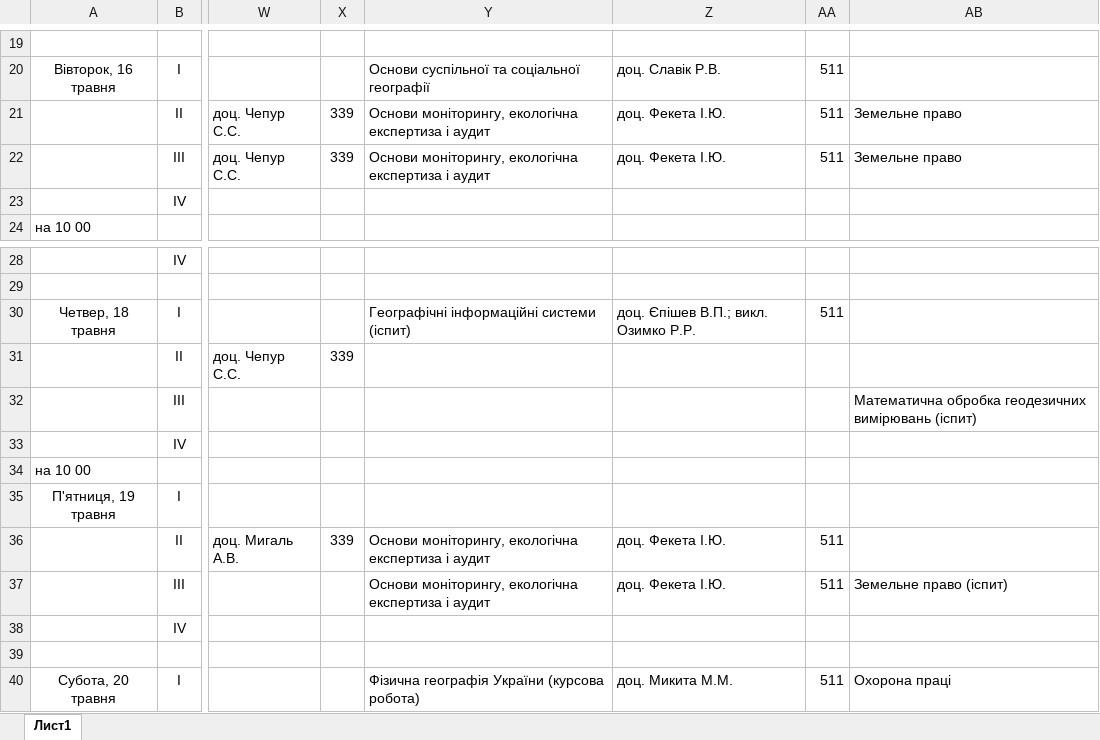
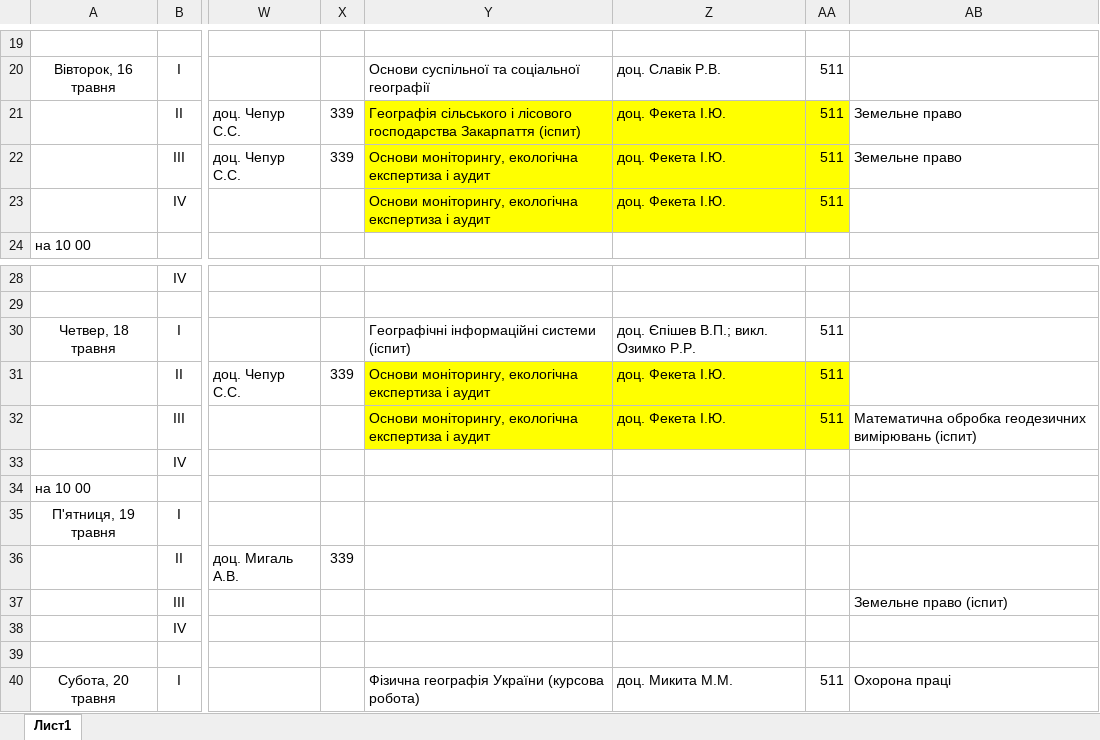
Before and after one commit to gram0001/rozklad, an Excel workbook: Rozklad_4.xlsx, sheet Лист1, drawn as a sheet; only a part is shown, gaps mark what is left out; values as stored, in another font and other column widths than the file's, no borders; the diff names each change by its address in the sheet, - before the commit and + after, or states it on an @@ line.

```diff
--- a/Rozklad_4.xlsx (sheet Лист1)
+++ b/Rozklad_4.xlsx (sheet Лист1)
-Y21: Основи моніторингу, екологічна експертиза і аудит
+Y21: Географія сільського і лісового господарства Закарпаття (іспит)
-Y21:AA23 fill: none
+Y21:AA23 fill: #FFFF00
-Y23: (empty)
+Y23: Основи моніторингу, екологічна експертиза і аудит
-Z23: (empty)
+Z23: доц. Фекета І.Ю.
-AA23: (empty)
+AA23: 511
-Y31:Y32: (empty)
+Y31:Y32: Основи моніторингу, екологічна експертиза і аудит
-Y31:AA32 fill: none
+Y31:AA32 fill: #FFFF00
-Z31:Z32: (empty)
+Z31:Z32: доц. Фекета І.Ю.
-AA31:AA32: (empty)
+AA31:AA32: 511
-Y36:Y37: Основи моніторингу, екологічна експертиза і аудит
+Y36:Y37: (empty)
-Z36:Z37: доц. Фекета І.Ю.
+Z36:Z37: (empty)
-AA36:AA37: 511
+AA36:AA37: (empty)
```
Also changed, not shown: 1 other file.
